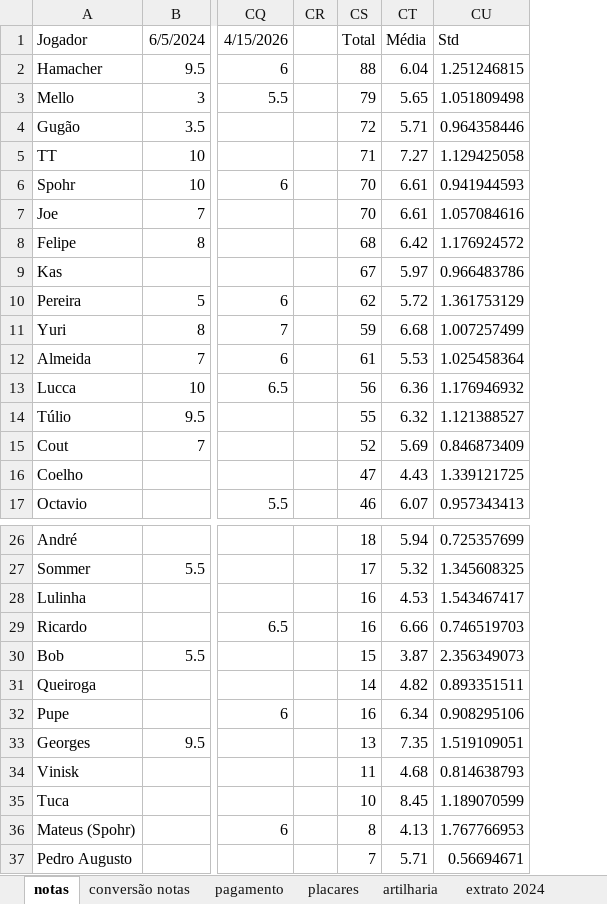
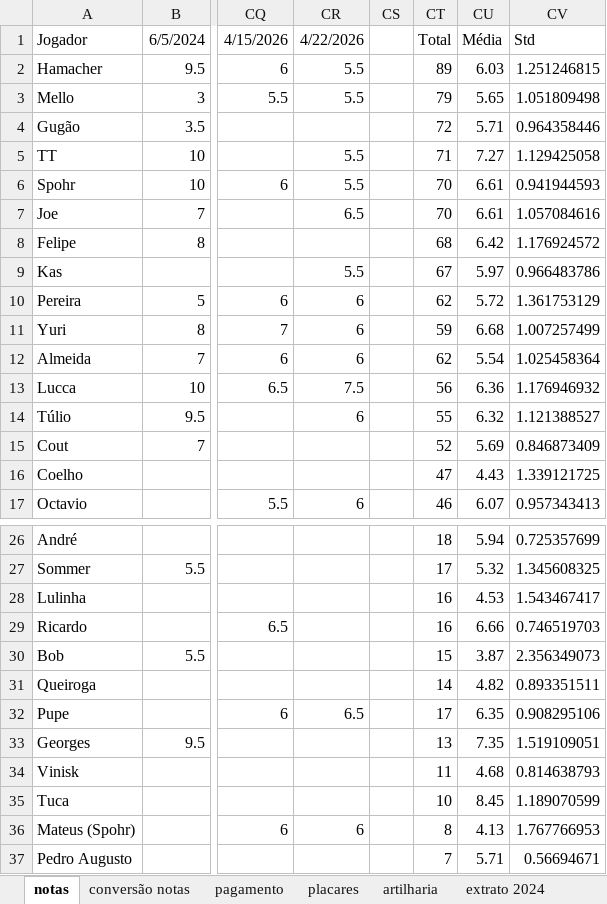
Before and after one commit to PHamacher/dashboard-pelada, an Excel workbook: data/condominio.xlsx, sheet notas, drawn as a sheet; only a part is shown, gaps mark what is left out; values as stored, in another font and other column widths than the file's, no borders; conditional formats not drawn; addresses are those after the commit; the diff names each change by its address in the sheet, - before the commit and + after, or states it on an @@ line.

```diff
--- a/data/condominio.xlsx (sheet notas)
+++ b/data/condominio.xlsx (sheet notas)
+column CR, rows 1-17: 4/22/2026 | 5.5 | 5.5 |  | 5.5 | 5.5 | 6.5 |  | 5.5 | 6 | 6 | 6 | 7.5 | 6 |  |  | 6; rows 32-36: 6.5 |  |  |  | 6
-CT2: 88
+CT2: 89
-CU2: 6.04
+CU2: 6.03
-CT12: 61
+CT12: 62
-CU12: 5.53
+CU12: 5.54
-CT32: 16
+CT32: 17
-CU32: 6.34
+CU32: 6.35
```
Also changed, not shown: sheet placares, sheet artilharia, formulas that keep their value.
